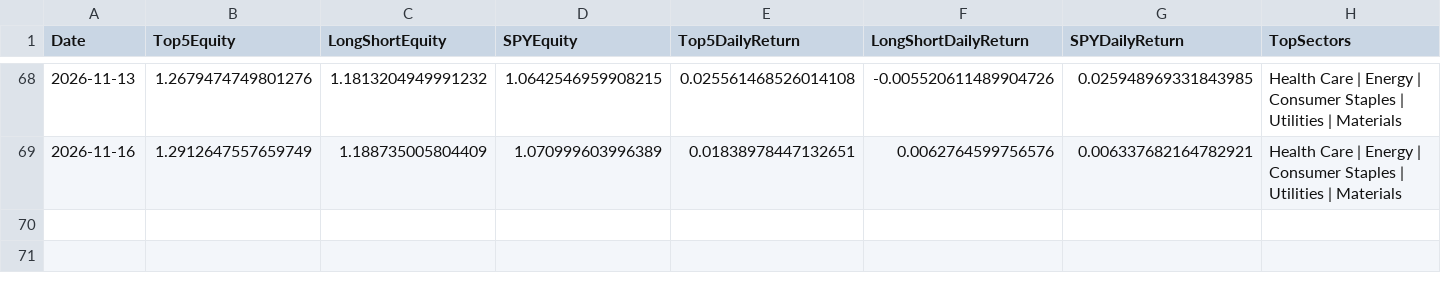
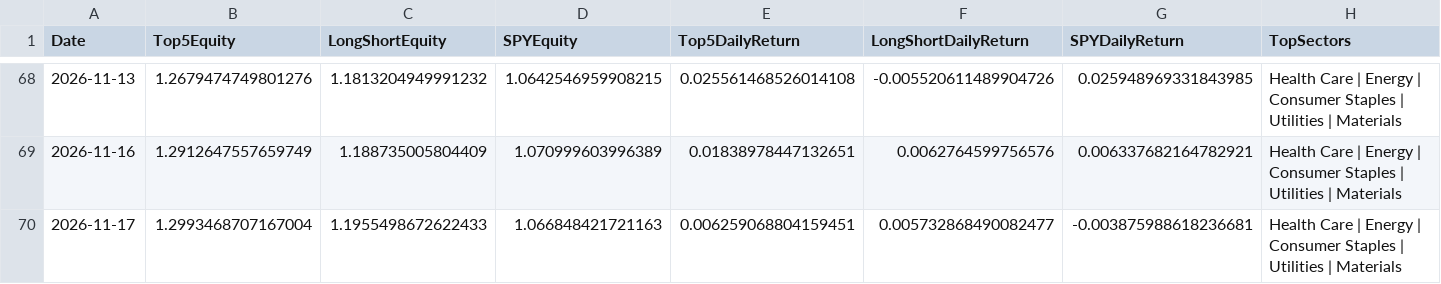
Before and after one commit to pcheong22/stock-sector-dashboard, a CSV file: data/paper_trading_ledger.csv, drawn as a sheet; only a part is shown, gaps mark what is left out; rows hold the shown columns only; the diff names each change by its address in the sheet, - before the commit and + after, or states it on an @@ line.

```diff
--- a/data/paper_trading_ledger.csv
+++ b/data/paper_trading_ledger.csv
+row 70: 2026-11-17 | 1.2993468707167004 | 1.1955498672622433 | 1.066848421721163 | 0.006259068804159451 | 0.005732868490082477 | -0.003875988618236681 | Health Care | Energy | Consumer Staples | Utilities | Materials
```
Also changed, not shown: 4 other files.
